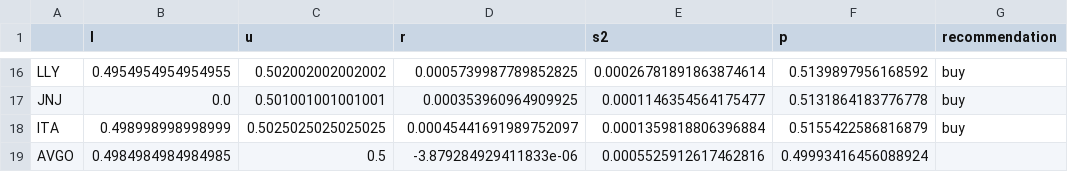
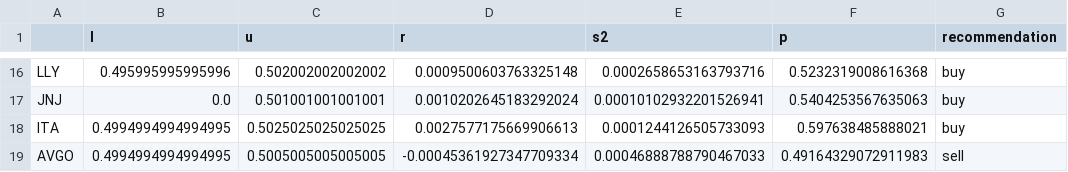
Before and after one commit to jadeney1/forecastingModels, a CSV file: out_today.csv, drawn as a sheet; only a part is shown, gaps mark what is left out; the diff covers the shown part only; the diff names each change by its address in the sheet, - before the commit and + after, or states it on an @@ line.

```diff
--- a/out_today.csv
+++ b/out_today.csv
-B16 (l): 0.4954954954954955
+B16 (l): 0.495995995995996
-D16 (r): 0.0005739987789852825
+D16 (r): 0.0009500603763325148
-E16 (s2): 0.00026781891863874614
+E16 (s2): 0.0002658653163793716
-F16 (p): 0.5139897956168592
+F16 (p): 0.5232319008616368
-D17 (r): 0.000353960964909925
+D17 (r): 0.0010202645183292024
-E17 (s2): 0.0001146354564175477
+E17 (s2): 0.00010102932201526941
-F17 (p): 0.5131864183776778
+F17 (p): 0.5404253567635063
-B18 (l): 0.498998998998999
+B18 (l): 0.4994994994994995
-D18 (r): 0.00045441691989752097
+D18 (r): 0.0027577175669906613
-E18 (s2): 0.0001359818806396884
+E18 (s2): 0.0001244126505733093
-F18 (p): 0.5155422586816879
+F18 (p): 0.597638485888021
-B19 (l): 0.4984984984984985
+B19 (l): 0.4994994994994995
-C19 (u): 0.5
+C19 (u): 0.5005005005005005
-D19 (r): -3.879284929411833e-06
+D19 (r): -0.00045361927347709334
-E19 (s2): 0.0005525912617462816
+E19 (s2): 0.00046888788790467033
-F19 (p): 0.49993416456088924
+F19 (p): 0.49164329072911983
-G19 (recommendation): (empty)
+G19 (recommendation): sell
```
Also changed, not shown: 66 edited cells elsewhere in this file, 2 other files.
